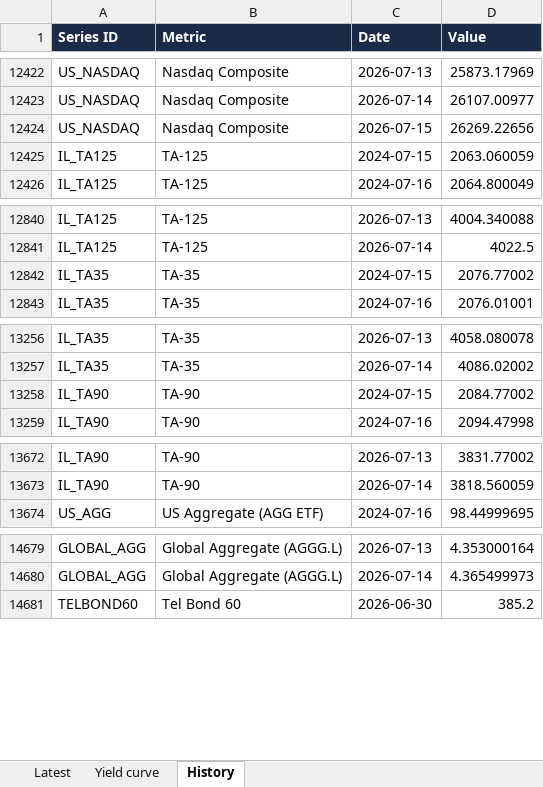
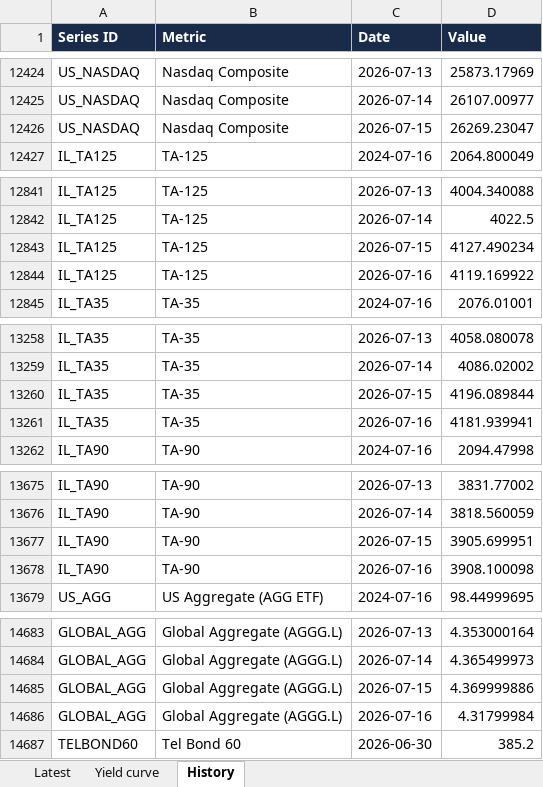
Before and after one commit to mortyamar-creator/macro-desk-data, an Excel workbook: macro_data.xlsx, sheet History, drawn as a sheet; only a part is shown, gaps mark what is left out; values as stored, in another font and other column widths than the file's, no borders; removed rows and columns are numbered as before the commit, all else as after; the diff covers the shown part only; the diff names each change by its address in the sheet, - before the commit and + after, or states it on an @@ line.

```diff
--- a/macro_data.xlsx (sheet History)
+++ b/macro_data.xlsx (sheet History)
-D12426 (Value): 26269.22656
+D12426 (Value): 26269.23047
-row 12425: IL_TA125 | TA-125 | 2024-07-15 | 2063.060059
-row 12842: IL_TA35 | TA-35 | 2024-07-15 | 2076.77002
+row 12843: IL_TA125 | TA-125 | 2026-07-15 | 4127.490234
+row 12844: IL_TA125 | TA-125 | 2026-07-16 | 4119.169922
-row 13258: IL_TA90 | TA-90 | 2024-07-15 | 2084.77002
+row 13260: IL_TA35 | TA-35 | 2026-07-15 | 4196.089844
+row 13261: IL_TA35 | TA-35 | 2026-07-16 | 4181.939941
+row 13677: IL_TA90 | TA-90 | 2026-07-15 | 3905.699951
+row 13678: IL_TA90 | TA-90 | 2026-07-16 | 3908.100098
+row 14685: GLOBAL_AGG | Global Aggregate (AGGG.L) | 2026-07-15 | 4.369999886
+row 14686: GLOBAL_AGG | Global Aggregate (AGGG.L) | 2026-07-16 | 4.31799984
```
Also changed, not shown: 2 added rows and 1 removed row elsewhere in this sheet, sheet Latest, 9 other files.
